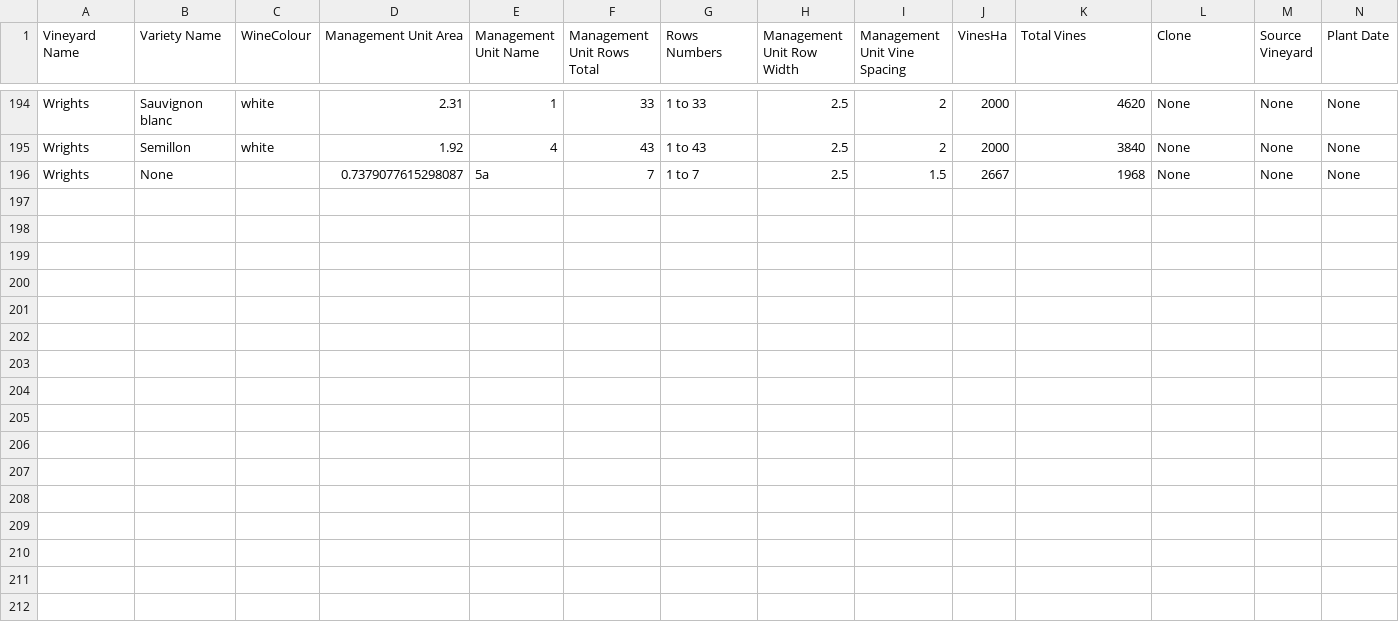
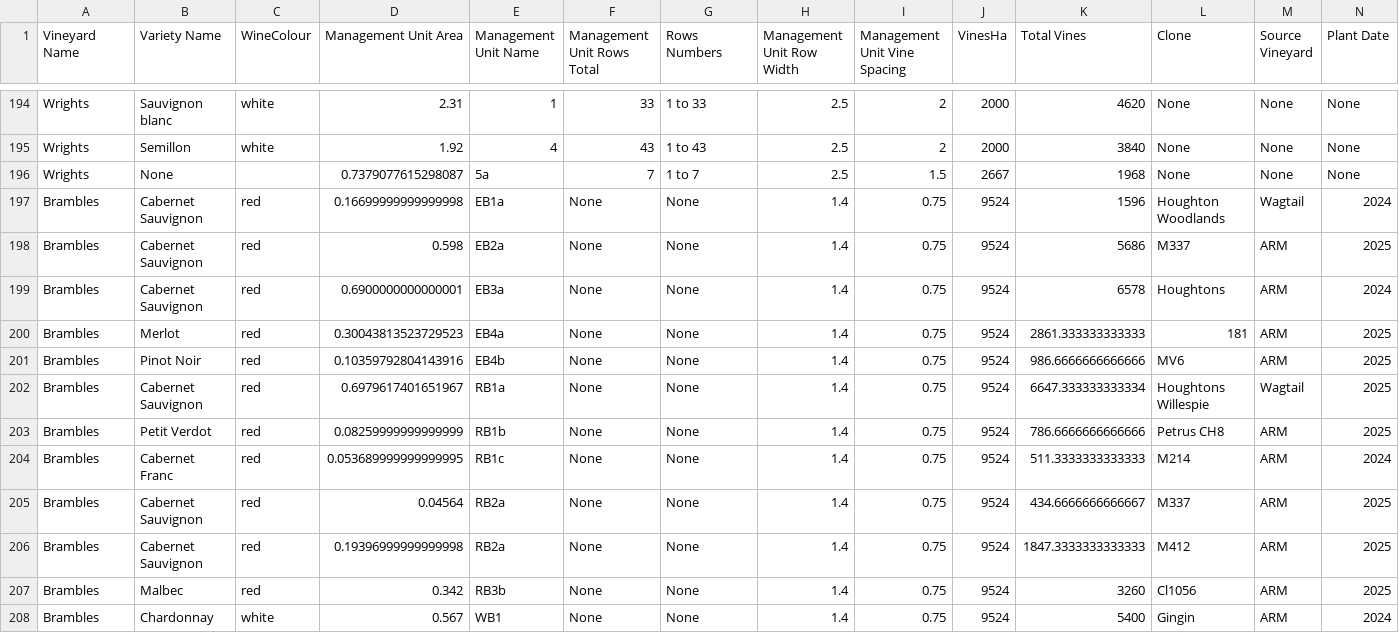
Before and after one commit to harrywykman/vine, a CSV file: data_import_scripts/mu_import.csv, drawn as a sheet; only a part is shown, gaps mark what is left out; rows hold the shown columns only; the diff names each change by its address in the sheet, - before the commit and + after, or states it on an @@ line.

Commit message:
added mus for Brambles

```diff
--- a/data_import_scripts/mu_import.csv
+++ b/data_import_scripts/mu_import.csv
+row 197: Brambles | Cabernet Sauvignon | red | 0.16699999999999998 | EB1a | None | None | 1.4 | 0.75 | 9524 | 1596 | Houghton Woodlands | Wagtail | 2024
+row 198: Brambles | Cabernet Sauvignon | red | 0.598 | EB2a | None | None | 1.4 | 0.75 | 9524 | 5686 | M337 | ARM | 2025
+row 199: Brambles | Cabernet Sauvignon | red | 0.6900000000000001 | EB3a | None | None | 1.4 | 0.75 | 9524 | 6578 | Houghtons | ARM | 2024
+row 200: Brambles | Merlot | red | 0.30043813523729523 | EB4a | None | None | 1.4 | 0.75 | 9524 | 2861.333333333333 | 181 | ARM | 2025
+row 201: Brambles | Pinot Noir | red | 0.10359792804143916 | EB4b | None | None | 1.4 | 0.75 | 9524 | 986.6666666666666 | MV6 | ARM | 2025
+row 202: Brambles | Cabernet Sauvignon | red | 0.6979617401651967 | RB1a | None | None | 1.4 | 0.75 | 9524 | 6647.333333333334 | Houghtons Willespie | Wagtail | 2025
+row 203: Brambles | Petit Verdot | red | 0.08259999999999999 | RB1b | None | None | 1.4 | 0.75 | 9524 | 786.6666666666666 | Petrus CH8 | ARM | 2025
+row 204: Brambles | Cabernet Franc | red | 0.053689999999999995 | RB1c | None | None | 1.4 | 0.75 | 9524 | 511.3333333333333 | M214 | ARM | 2024
+row 205: Brambles | Cabernet Sauvignon | red | 0.04564 | RB2a | None | None | 1.4 | 0.75 | 9524 | 434.6666666666667 | M337 | ARM | 2025
+row 206: Brambles | Cabernet Sauvignon | red | 0.19396999999999998 | RB2a | None | None | 1.4 | 0.75 | 9524 | 1847.3333333333333 | M412 | ARM | 2025
+row 207: Brambles | Malbec | red | 0.342 | RB3b | None | None | 1.4 | 0.75 | 9524 | 3260 | Cl1056 | ARM | 2025
+row 208: Brambles | Chardonnay | white | 0.567 | WB1 | None | None | 1.4 | 0.75 | 9524 | 5400 | Gingin | ARM | 2024
```
Also changed, not shown: 2 other files.
